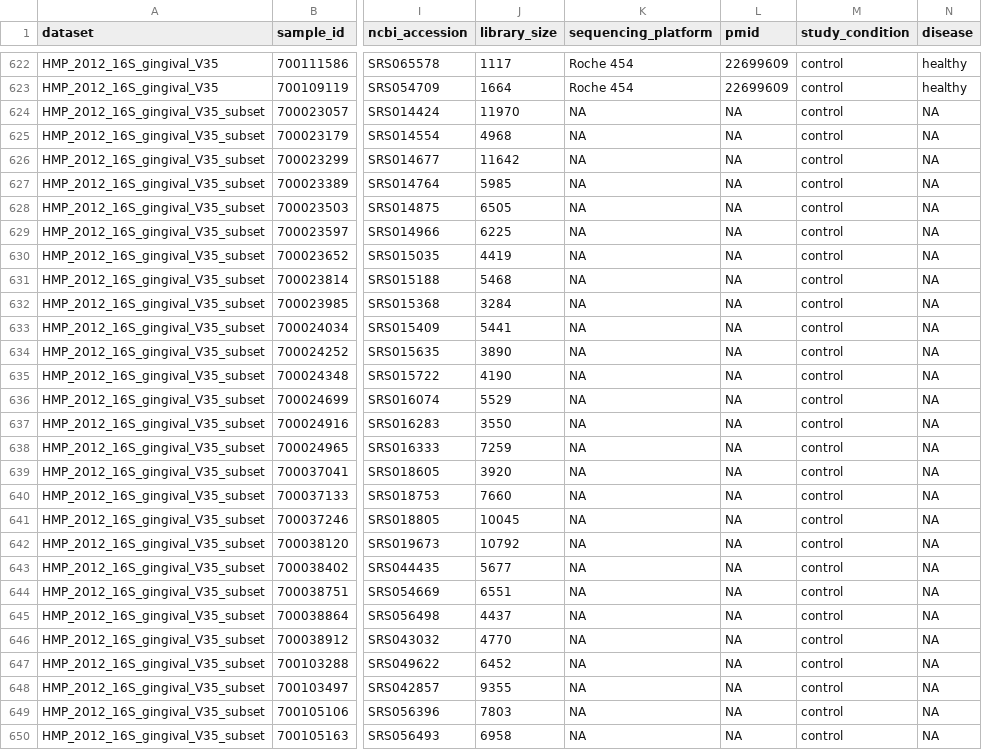
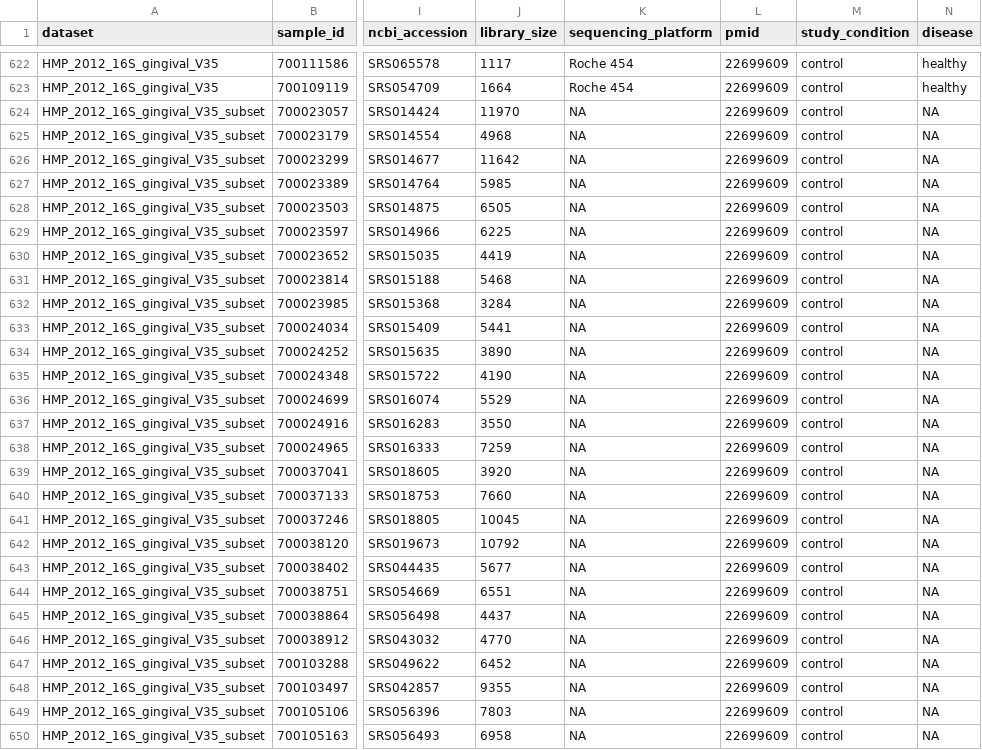
Before and after one commit to sdgamboa/MicrobiomeBenchmarkDataPrep, a TSV file: data/sampleMetadata.tsv, drawn as a sheet; only a part is shown, gaps mark what is left out; the diff covers the shown part only; the diff names each change by its address in the sheet, - before the commit and + after, or states it on an @@ line.

```diff
--- a/data/sampleMetadata.tsv
+++ b/data/sampleMetadata.tsv
-L624:L650 (pmid): NA
+L624:L650 (pmid): 22699609
```
Also changed, not shown: 65 edited cells elsewhere in this file, data/HMP_2012_16S_gingival_V35_subset_sample_metadata.tsv, data/HMP_2012_WMS_gingival_sample_metadata.tsv, 3 other files.
